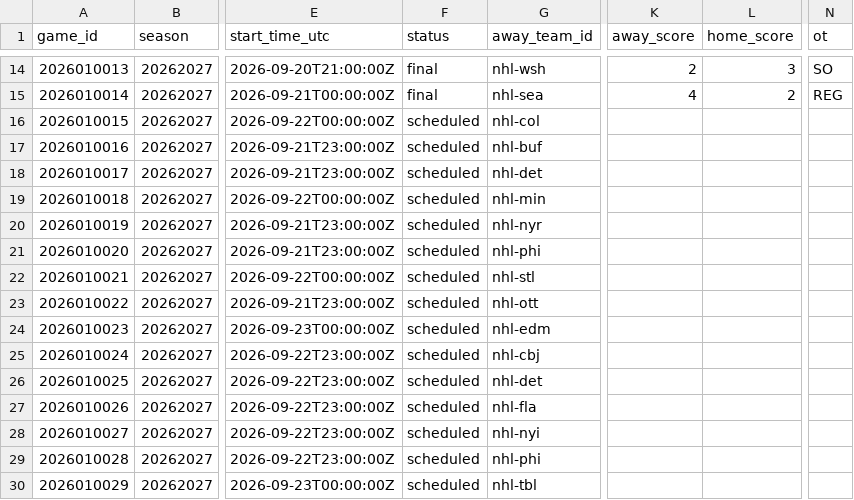
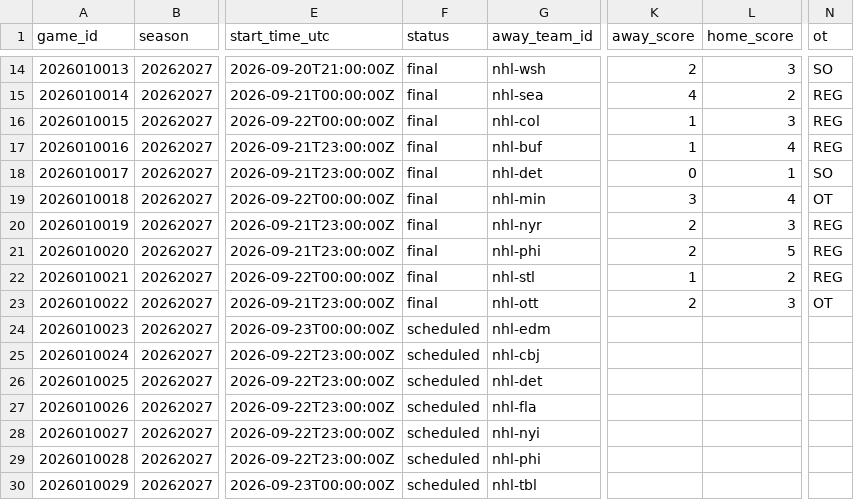
Before and after one commit to jpf5046/basic_betting_model, a CSV file: data/nhl/games_20262027.csv, drawn as a sheet; only a part is shown, gaps mark what is left out; the diff names each change by its address in the sheet, - before the commit and + after, or states it on an @@ line.

```diff
--- a/data/nhl/games_20262027.csv
+++ b/data/nhl/games_20262027.csv
-F16:F23 (status): scheduled
+F16:F23 (status): final
-K16:K17 (away_score): (empty)
+K16:K17 (away_score): 1
-L16 (home_score): (empty)
+L16 (home_score): 3
-N16:N17 (ot): (empty)
+N16:N17 (ot): REG
-L17 (home_score): (empty)
+L17 (home_score): 4
-K18 (away_score): (empty)
+K18 (away_score): 0
-L18 (home_score): (empty)
+L18 (home_score): 1
-N18 (ot): (empty)
+N18 (ot): SO
-K19 (away_score): (empty)
+K19 (away_score): 3
-L19 (home_score): (empty)
+L19 (home_score): 4
-N19 (ot): (empty)
+N19 (ot): OT
-K20:K21 (away_score): (empty)
+K20:K21 (away_score): 2
-L20 (home_score): (empty)
+L20 (home_score): 3
-N20:N22 (ot): (empty)
+N20:N22 (ot): REG
-L21 (home_score): (empty)
+L21 (home_score): 5
-K22 (away_score): (empty)
+K22 (away_score): 1
-L22 (home_score): (empty)
+L22 (home_score): 2
-K23 (away_score): (empty)
+K23 (away_score): 2
-L23 (home_score): (empty)
+L23 (home_score): 3
-N23 (ot): (empty)
+N23 (ot): OT
```
Also changed, not shown: data/frames/nhl_20262027.csv, 7 other files.
